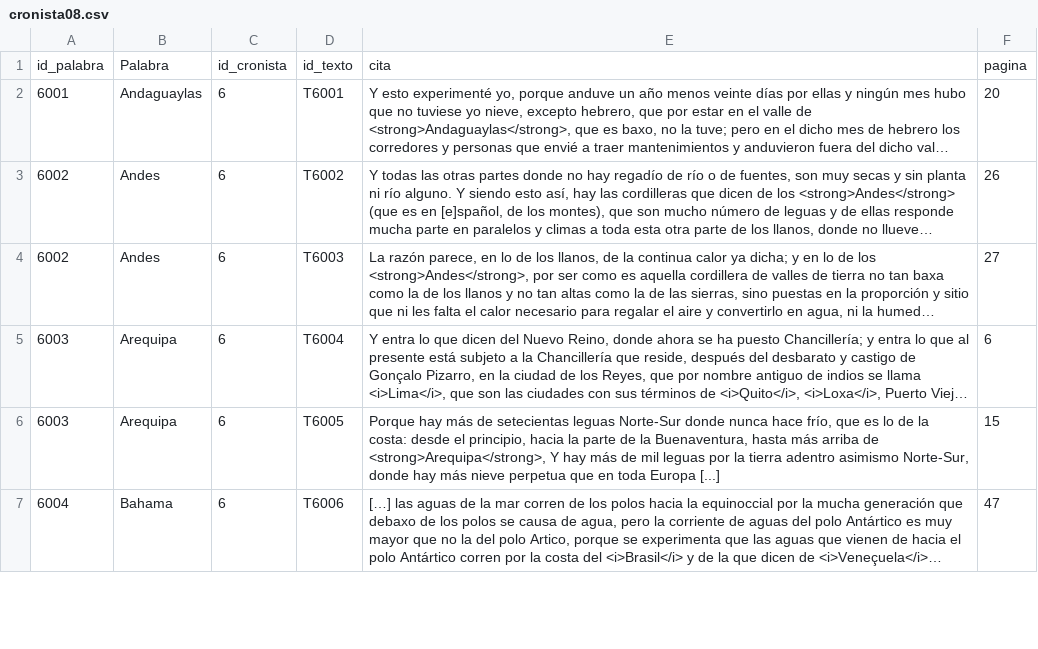
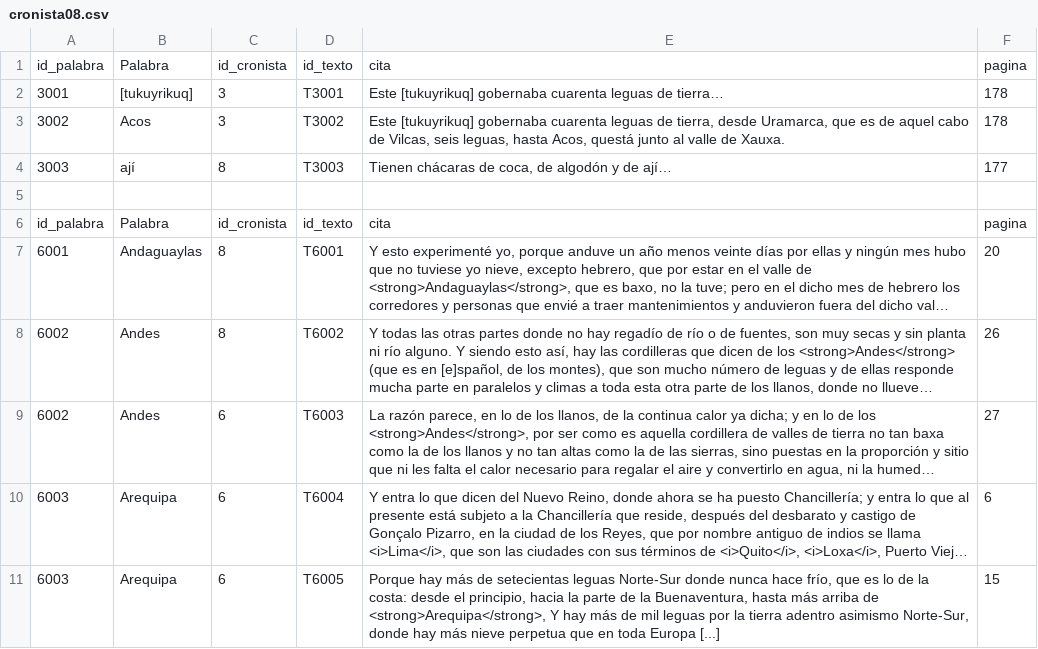
Before and after one commit to glosascroniquenses/glosascroniquenses.github.io, a CSV file: _data/cronista08.csv, drawn as a sheet; only a part is shown; the shorter side is filled out with more unchanged rows; long unchanged cells end in …; addresses are those after the commit; the diff names each change by its address in the sheet, - before the commit and + after, or states it on an @@ line.

Commit message:
Update cronista08.csv

```diff
--- a/_data/cronista08.csv
+++ b/_data/cronista08.csv
+row 2: 3001 | [tukuyrikuq] | 3 | T3001 | Este [tukuyrikuq] gobernaba cuarenta leguas de tierra… | 178
+row 3: 3002 | Acos | 3 | T3002 | Este [tukuyrikuq] gobernaba cuarenta leguas de tierra, desde Uramarca, que es de aquel cabo de Vilcas, seis leguas, hasta Acos, questá junto al valle de Xauxa. | 178
+row 4: 3003 | ají | 8 | T3003 | Tienen chácaras de coca, de algodón y de ají… | 177
+row 5: (empty)
+row 6: id_palabra | Palabra | id_cronista | id_texto | cita | pagina
-C7:C8: 6
+C7:C8: 8
```
